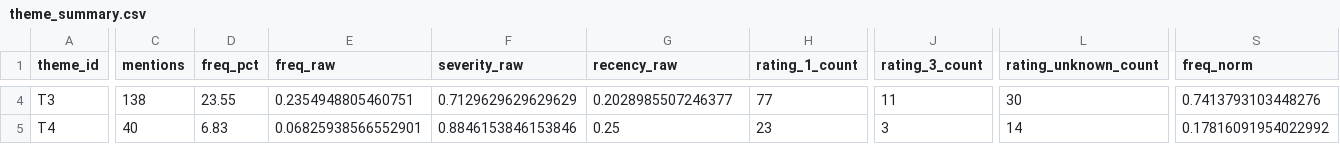
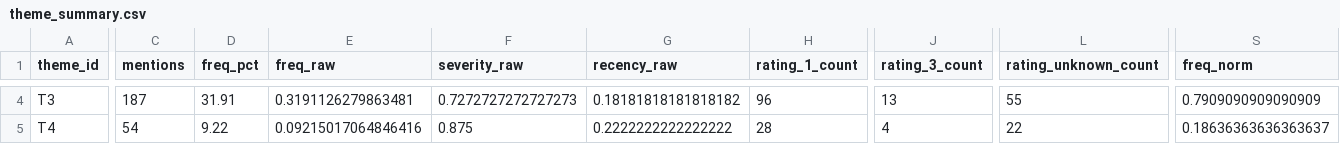
Before and after one commit to GopalVashishta/moveinsync-playstore-rating-analysis, a CSV file: theme_analysis/theme_summary.csv, drawn as a sheet; only a part is shown, gaps mark what is left out; the diff covers the shown part only; the diff names each change by its address in the sheet, - before the commit and + after, or states it on an @@ line.

```diff
--- a/theme_analysis/theme_summary.csv
+++ b/theme_analysis/theme_summary.csv
-C4 (mentions): 138
+C4 (mentions): 187
-D4 (freq_pct): 23.55
+D4 (freq_pct): 31.91
-E4 (freq_raw): 0.2354948805460751
+E4 (freq_raw): 0.3191126279863481
-F4 (severity_raw): 0.7129629629629629
+F4 (severity_raw): 0.7272727272727273
-G4 (recency_raw): 0.2028985507246377
+G4 (recency_raw): 0.18181818181818182
-H4 (rating_1_count): 77
+H4 (rating_1_count): 96
-J4 (rating_3_count): 11
+J4 (rating_3_count): 13
-L4 (rating_unknown_count): 30
+L4 (rating_unknown_count): 55
-S4 (freq_norm): 0.7413793103448276
+S4 (freq_norm): 0.7909090909090909
-C5 (mentions): 40
+C5 (mentions): 54
-D5 (freq_pct): 6.83
+D5 (freq_pct): 9.22
-E5 (freq_raw): 0.06825938566552901
+E5 (freq_raw): 0.09215017064846416
-F5 (severity_raw): 0.8846153846153846
+F5 (severity_raw): 0.875
-G5 (recency_raw): 0.25
+G5 (recency_raw): 0.2222222222222222
-H5 (rating_1_count): 23
+H5 (rating_1_count): 28
-J5 (rating_3_count): 3
+J5 (rating_3_count): 4
-L5 (rating_unknown_count): 14
+L5 (rating_unknown_count): 22
-S5 (freq_norm): 0.17816091954022992
+S5 (freq_norm): 0.18636363636363637
```
Also changed, not shown: 144 edited cells elsewhere in this file, theme_analysis/review_themes.csv, theme_analysis/theme_priority_ranking.csv, 6 other files.
